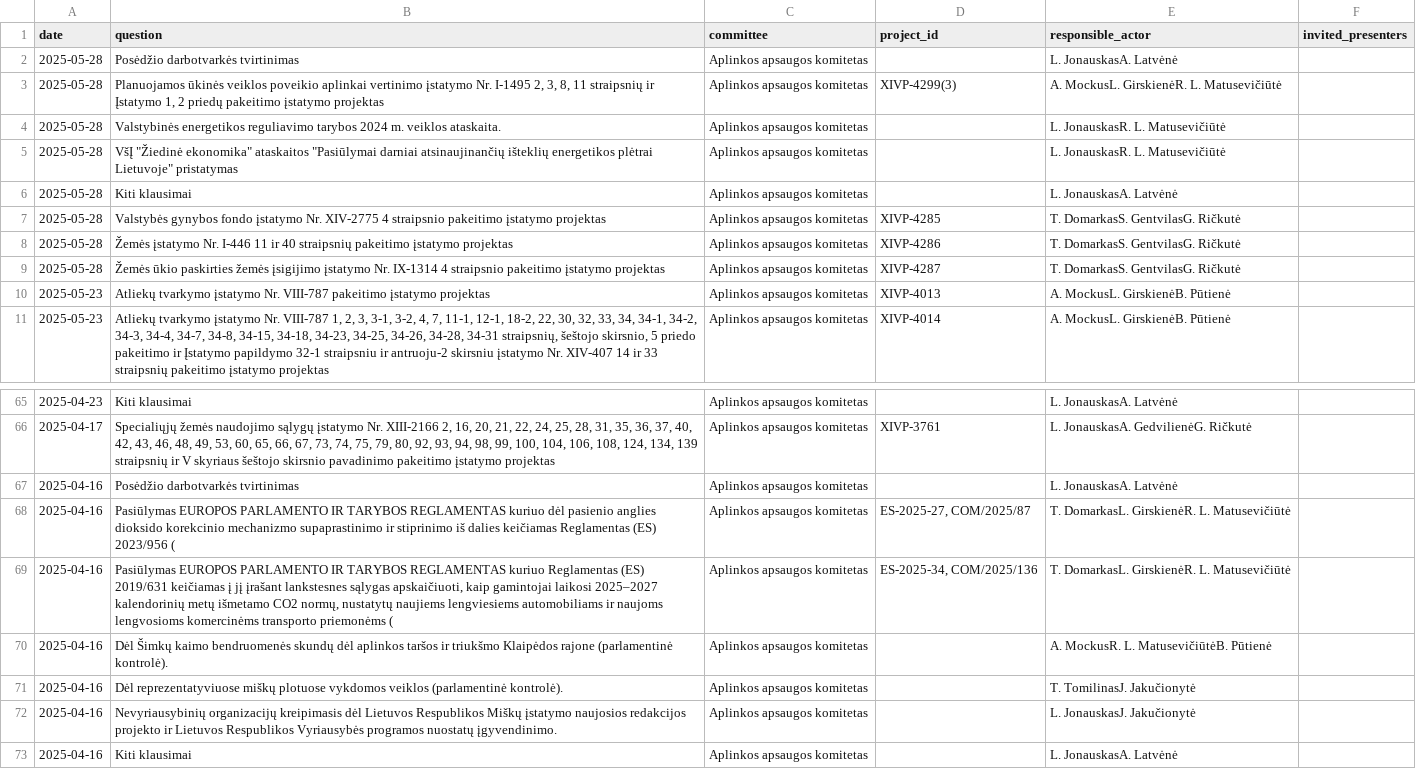
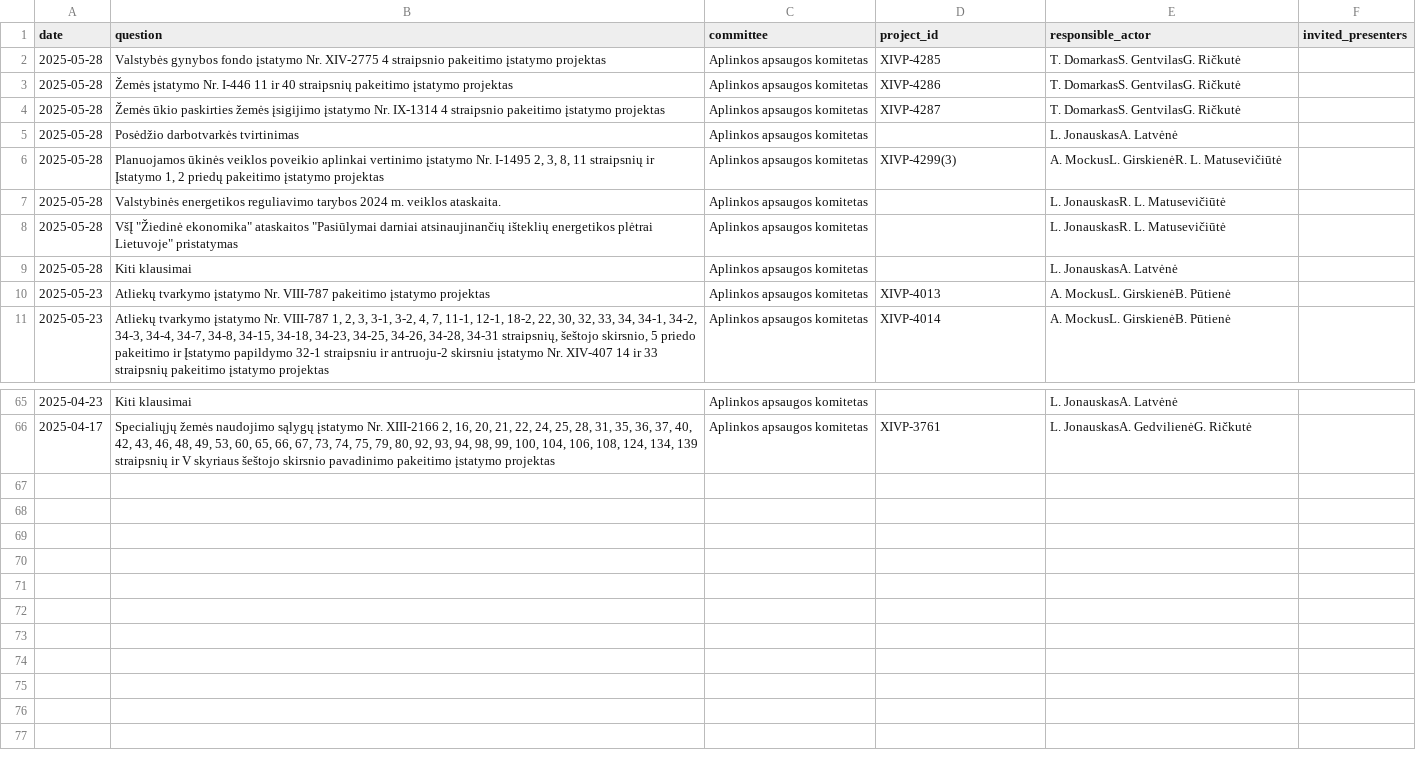
Before and after one commit to VykintaP/seimo_komitetai, a CSV file: data/raw/aplinkos_apsaugos_komitetas.csv, drawn as a sheet; only a part is shown, gaps mark what is left out.

```diff
--- a/data/raw/aplinkos_apsaugos_komitetas.csv
+++ b/data/raw/aplinkos_apsaugos_komitetas.csv
@@ -1,2 +1,5 @@
 date,question,committee,project_id,responsible_actor,invited_presenters
+2025-05-28,Valstybės gynybos fondo įstatymo Nr. XIV-2775 4 straipsnio pakeitimo įstatymo projektas,Aplinkos apsaugos komitetas,XIVP-4285,T.  DomarkasS.  GentvilasG.  Ričkutė,
+2025-05-28,Žemės įstatymo Nr. I-446 11 ir 40 straipsnių pakeitimo įstatymo projektas,Aplinkos apsaugos komitetas,XIVP-4286,T.  DomarkasS.  GentvilasG.  Ričkutė,
+2025-05-28,Žemės ūkio paskirties žemės įsigijimo įstatymo Nr. IX-1314 4 straipsnio pakeitimo įstatymo projektas,Aplinkos apsaugos komitetas,XIVP-4287,T.  DomarkasS.  GentvilasG.  Ričkutė,
 2025-05-28,Posėdžio darbotvarkės tvirtinimas,Aplinkos apsaugos komitetas,,L.  JonauskasA.  Latvėnė,
@@ -6,5 +9,2 @@ date,question,committee,project_id,responsible_actor,invited_presenters
 2025-05-28,Kiti klausimai,Aplinkos apsaugos komitetas,,L.  JonauskasA.  Latvėnė,
-2025-05-28,Valstybės gynybos fondo įstatymo Nr. XIV-2775 4 straipsnio pakeitimo įstatymo projektas,Aplinkos apsaugos komitetas,XIVP-4285,T.  DomarkasS.  GentvilasG.  Ričkutė,
-2025-05-28,Žemės įstatymo Nr. I-446 11 ir 40 straipsnių pakeitimo įstatymo projektas,Aplinkos apsaugos komitetas,XIVP-4286,T.  DomarkasS.  GentvilasG.  Ričkutė,
-2025-05-28,Žemės ūkio paskirties žemės įsigijimo įstatymo Nr. IX-1314 4 straipsnio pakeitimo įstatymo projektas,Aplinkos apsaugos komitetas,XIVP-4287,T.  DomarkasS.  GentvilasG.  Ričkutė,
 2025-05-23,Atliekų tvarkymo įstatymo Nr. VIII-787 pakeitimo įstatymo projektas,Aplinkos apsaugos komitetas,XIVP-4013,A.  MockusL.  GirskienėB.  Pūtienė,
@@ -66,8 +66 @@ date,question,committee,project_id,responsible_actor,invited_presenters
 2025-04-17,"Specialiųjų žemės naudojimo sąlygų įstatymo Nr. XIII-2166 2, 16, 20, 21, 22, 24, 25, 28, 31, 35, 36, 37, 40, 42, 43, 46, 48, 49, 53, 60, 65, 66, 67, 73, 74, 75, 79, 80, 92, 93, 94, 98, 99, 100, 104, 106, 108, 124, 134, 139 straipsnių ir V skyriaus šeštojo skirsnio pavadinimo pakeitimo įstatymo projektas",Aplinkos apsaugos komitetas,XIVP-3761,L.  JonauskasA.  GedvilienėG.  Ričkutė,
-2025-04-16,Posėdžio darbotvarkės tvirtinimas,Aplinkos apsaugos komitetas,,L.  JonauskasA.  Latvėnė,
-2025-04-16,Pasiūlymas EUROPOS PARLAMENTO IR TARYBOS REGLAMENTAS kuriuo dėl pasienio anglies dioksido korekcinio mechanizmo supaprastinimo ir stiprinimo iš dalies keičiamas Reglamentas (ES) 2023/956 (,Aplinkos apsaugos komitetas,"ES-2025-27, COM/2025/87",T.  DomarkasL.  GirskienėR. L.  Matusevičiūtė,
-2025-04-16,"Pasiūlymas EUROPOS PARLAMENTO IR TARYBOS REGLAMENTAS kuriuo Reglamentas (ES) 2019/631 keičiamas į jį įrašant lankstesnes sąlygas apskaičiuoti, kaip gamintojai laikosi 2025–2027 kalendorinių metų išmetamo CO2 normų, nustatytų naujiems lengviesiems automobiliams ir naujoms lengvosioms komercinėms transporto priemonėms (",Aplinkos apsaugos komitetas,"ES-2025-34, COM/2025/136",T.  DomarkasL.  GirskienėR. L.  Matusevičiūtė,
-2025-04-16,Dėl Šimkų kaimo bendruomenės skundų dėl aplinkos taršos ir triukšmo Klaipėdos rajone (parlamentinė kontrolė).,Aplinkos apsaugos komitetas,,A.  MockusR. L.  MatusevičiūtėB.  Pūtienė,
-2025-04-16,Dėl reprezentatyviuose miškų plotuose vykdomos veiklos (parlamentinė kontrolė).,Aplinkos apsaugos komitetas,,T.  TomilinasJ.  Jakučionytė,
-2025-04-16,Nevyriausybinių organizacijų kreipimasis dėl Lietuvos Respublikos Miškų įstatymo naujosios redakcijos projekto ir Lietuvos Respublikos Vyriausybės programos nuostatų įgyvendinimo.,Aplinkos apsaugos komitetas,,L.  JonauskasJ.  Jakučionytė,
-2025-04-16,Kiti klausimai,Aplinkos apsaugos komitetas,,L.  JonauskasA.  Latvėnė,
```
Also changed, not shown: data/raw/audito_komitetas.csv, data/raw/kaimo_reikalu_komitetas.csv, 13 other files.
